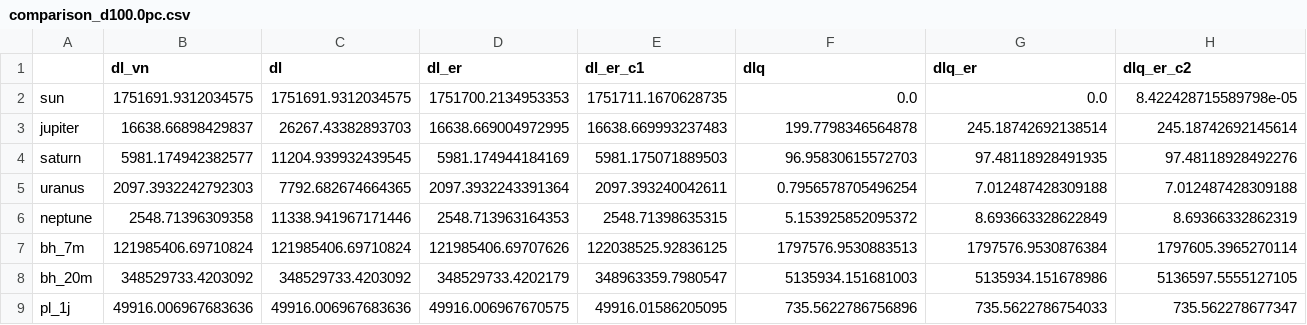
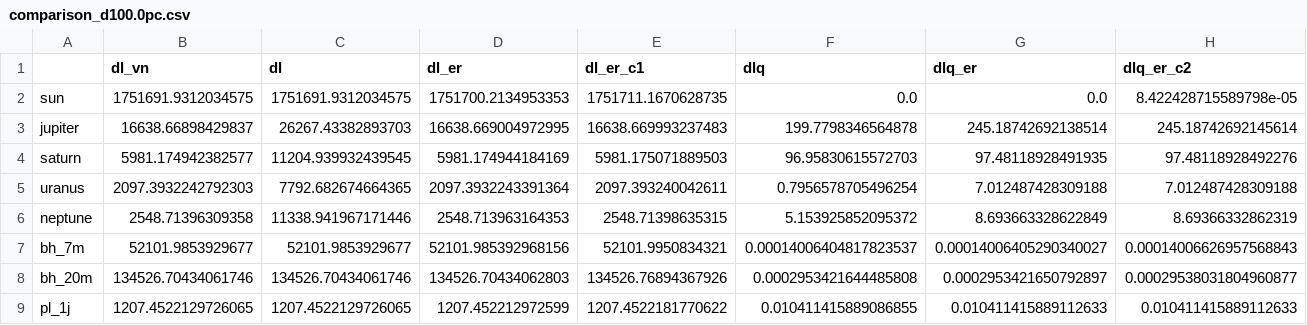
Before and after one commit to mattiafalco/Astronavigation, a CSV file: Data/comparison_d100.0pc.csv, drawn as a sheet; only a part is shown; the diff covers the shown part only; the diff names each change by its address in the sheet, - before the commit and + after, or states it on an @@ line.

```diff
--- a/Data/comparison_d100.0pc.csv
+++ b/Data/comparison_d100.0pc.csv
-B7 (dl_vn): 121985406.69710824
+B7 (dl_vn): 52101.9853929677
-C7 (dl): 121985406.69710824
+C7 (dl): 52101.9853929677
-D7 (dl_er): 121985406.69707626
+D7 (dl_er): 52101.985392968156
-E7 (dl_er_c1): 122038525.92836125
+E7 (dl_er_c1): 52101.9950834321
-F7 (dlq): 1797576.9530883513
+F7 (dlq): 0.00014006404817823537
-G7 (dlq_er): 1797576.9530876384
+G7 (dlq_er): 0.00014006405290340027
-H7 (dlq_er_c2): 1797605.3965270114
+H7 (dlq_er_c2): 0.00014006626957568843
-B8 (dl_vn): 348529733.4203092
+B8 (dl_vn): 134526.70434061746
-C8 (dl): 348529733.4203092
+C8 (dl): 134526.70434061746
-D8 (dl_er): 348529733.4202179
+D8 (dl_er): 134526.70434062803
-E8 (dl_er_c1): 348963359.7980547
+E8 (dl_er_c1): 134526.76894367926
-F8 (dlq): 5135934.151681003
+F8 (dlq): 0.0002953421644485808
-G8 (dlq_er): 5135934.151678986
+G8 (dlq_er): 0.0002953421650792897
-H8 (dlq_er_c2): 5136597.5555127105
+H8 (dlq_er_c2): 0.00029538031804960877
-B9 (dl_vn): 49916.006967683636
+B9 (dl_vn): 1207.4522129726065
-C9 (dl): 49916.006967683636
+C9 (dl): 1207.4522129726065
-D9 (dl_er): 49916.006967670575
+D9 (dl_er): 1207.452212972599
-E9 (dl_er_c1): 49916.01586205095
+E9 (dl_er_c1): 1207.4522181770622
-F9 (dlq): 735.5622786756896
+F9 (dlq): 0.010411415889086855
-G9 (dlq_er): 735.5622786754033
+G9 (dlq_er): 0.010411415889112633
-H9 (dlq_er_c2): 735.562278677347
+H9 (dlq_er_c2): 0.010411415889112633
```
Also changed, not shown: 3 edited cells elsewhere in this file, Data/comparison_d1000.0pc.csv, Data/comparison_d500.0pc.csv, 3 other files.
